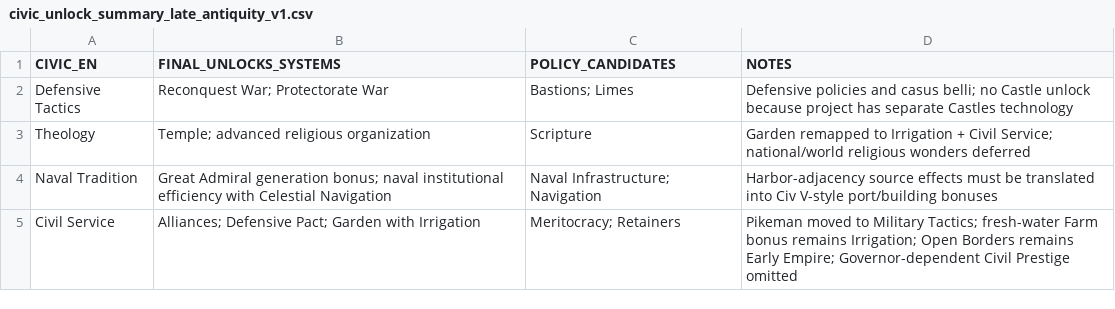
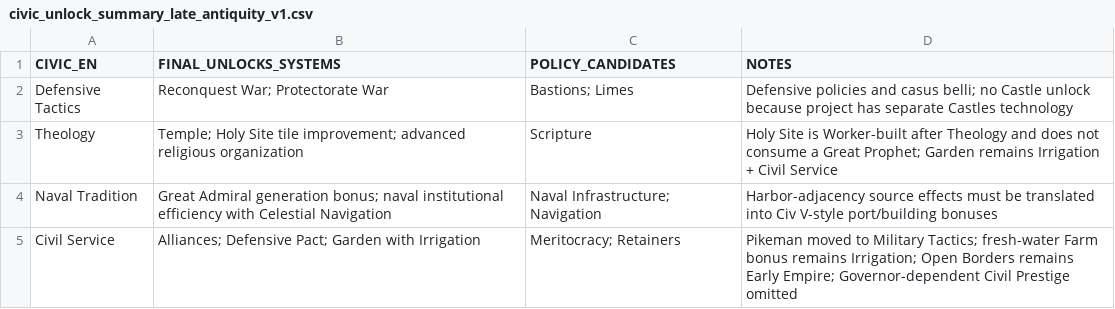
Before and after one commit to physical-geogrpahy-forever/academic_food_chain, a CSV file: civics_reference/civic_unlock_summary_late_antiquity_v1.csv, drawn as a sheet.

Commit message:
Add Holy Site improvement to Theology summary

```diff
--- a/civics_reference/civic_unlock_summary_late_antiquity_v1.csv
+++ b/civics_reference/civic_unlock_summary_late_antiquity_v1.csv
@@ -2,3 +2,3 @@
 "Defensive Tactics","Reconquest War; Protectorate War","Bastions; Limes","Defensive policies and casus belli; no Castle unlock because project has separate Castles technology"
-"Theology","Temple; advanced religious organization","Scripture","Garden remapped to Irrigation + Civil Service; national/world religious wonders deferred"
+"Theology","Temple; Holy Site tile improvement; advanced religious organization","Scripture","Holy Site is Worker-built after Theology and does not consume a Great Prophet; Garden remains Irrigation + Civil Service"
 "Naval Tradition","Great Admiral generation bonus; naval institutional efficiency with Celestial Navigation","Naval Infrastructure; Navigation","Harbor-adjacency source effects must be translated into Civ V-style port/building bonuses"
```
